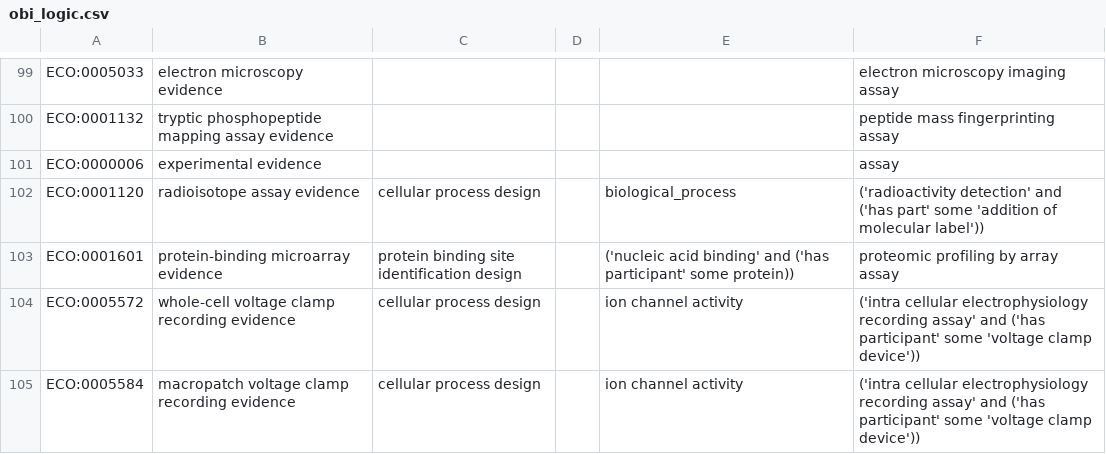
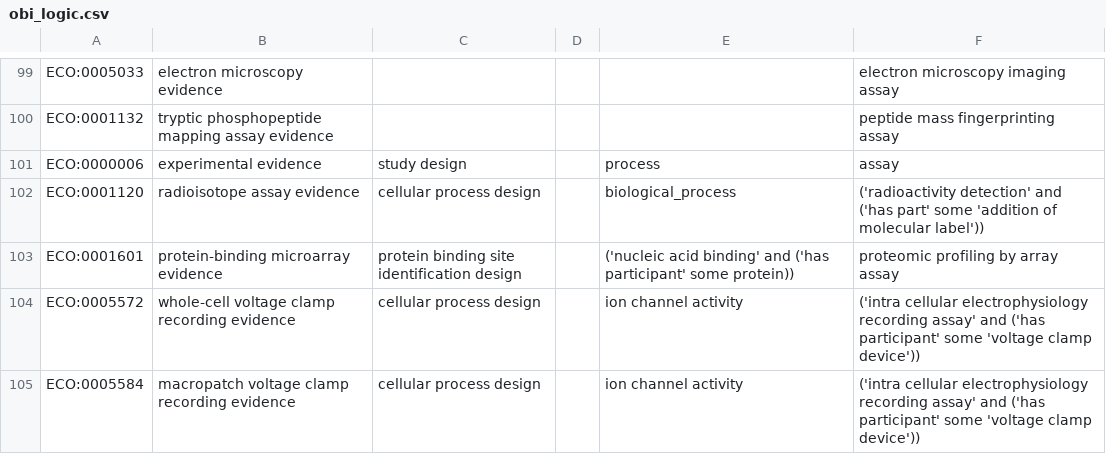
Before and after one commit to evidenceontology/evidenceontology, a CSV file: src/ontology/templates/obi_logic.csv, drawn as a sheet; only a part is shown, gaps mark what is left out.

```diff
--- a/src/ontology/templates/obi_logic.csv
+++ b/src/ontology/templates/obi_logic.csv
@@ -100,3 +100,3 @@ ECO:0005033,electron microscopy evidence,,,,electron microscopy imaging assay
 ECO:0001132,tryptic phosphopeptide mapping assay evidence,,,,peptide mass fingerprinting assay
-ECO:0000006,experimental evidence,,,,assay
+ECO:0000006,experimental evidence,study design,,process,assay
 ECO:0001120,radioisotope assay evidence,cellular process design,,biological_process,('radioactivity detection' and ('has part' some 'addition of molecular label'))
```
Also changed, not shown: 1 other file.
